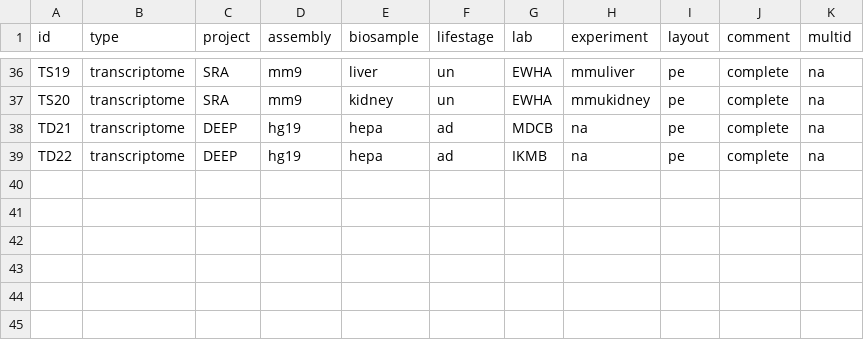
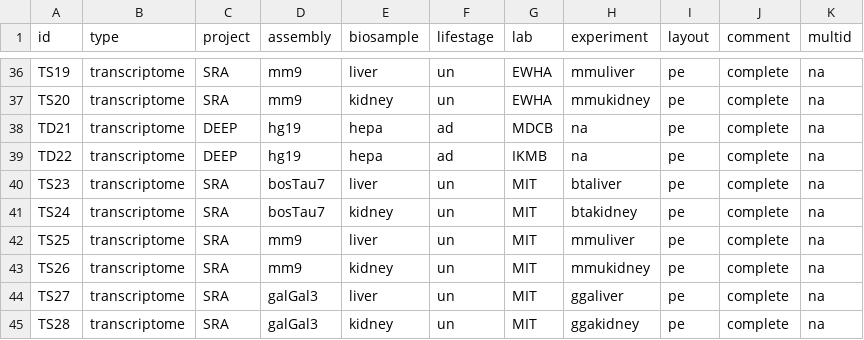
Before and after one commit to ptrebert/project-cross-species, a TSV file: annotation/exec/datasets.tsv, drawn as a sheet; only a part is shown, gaps mark what is left out; the diff names each change by its address in the sheet, - before the commit and + after, or states it on an @@ line.

Commit message:
ENH: updated sample annotation

```diff
--- a/annotation/exec/datasets.tsv
+++ b/annotation/exec/datasets.tsv
+row 40: TS23 | transcriptome | SRA | bosTau7 | liver | un | MIT | btaliver | pe | complete | na
+row 41: TS24 | transcriptome | SRA | bosTau7 | kidney | un | MIT | btakidney | pe | complete | na
+row 42: TS25 | transcriptome | SRA | mm9 | liver | un | MIT | mmuliver | pe | complete | na
+row 43: TS26 | transcriptome | SRA | mm9 | kidney | un | MIT | mmukidney | pe | complete | na
+row 44: TS27 | transcriptome | SRA | galGal3 | liver | un | MIT | ggaliver | pe | complete | na
+row 45: TS28 | transcriptome | SRA | galGal3 | kidney | un | MIT | ggakidney | pe | complete | na
```
Also changed, not shown: 2 other files.
